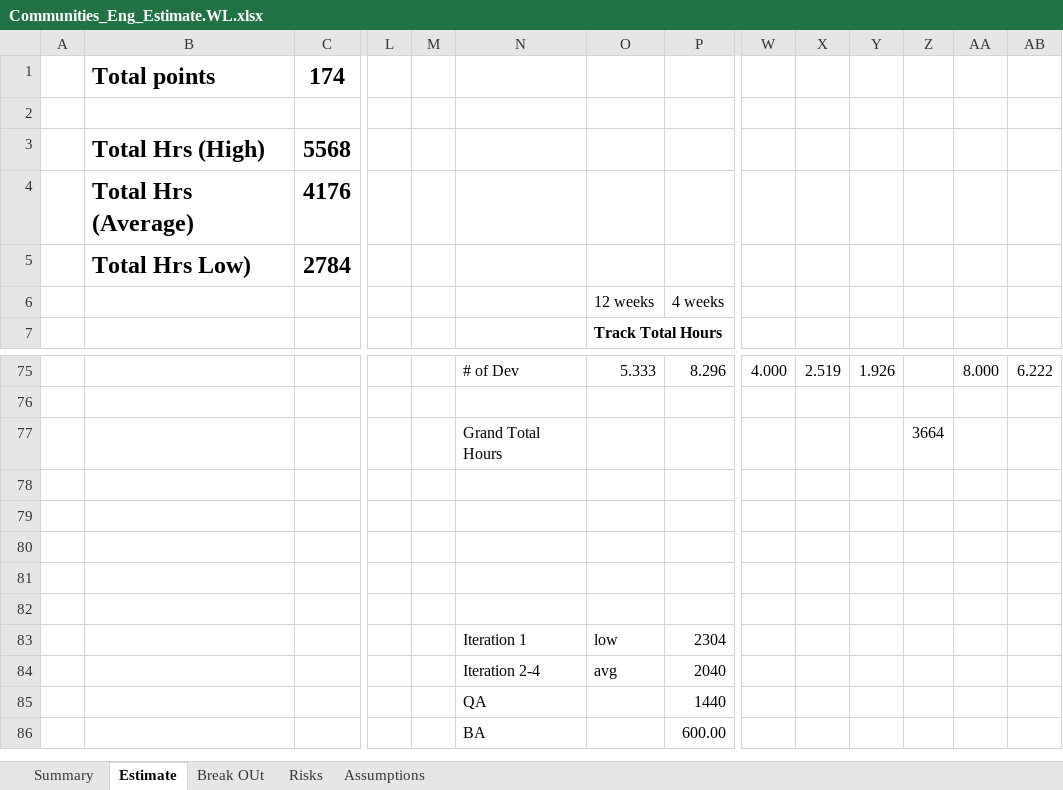
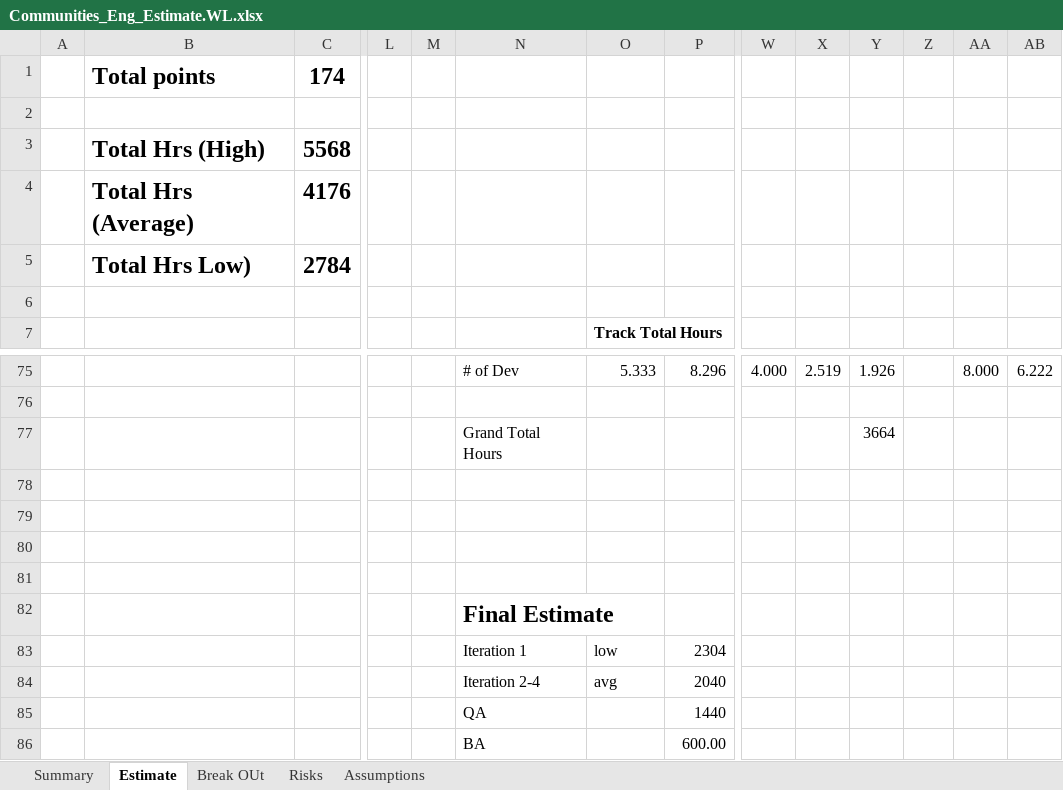
Before and after one commit to starbunks/ilikebeer, an Excel workbook: Communities_Eng_Estimate.WL.xlsx, sheet Estimate, drawn as a sheet; only a part is shown, gaps mark what is left out; values as stored, in another font and other column widths than the file's, no borders; rows hold the shown columns only; the diff names each change by its address in the sheet, - before the commit and + after, or states it on an @@ line.

Commit message:
/ ‘Communities_Eng_Estimate.WL.xlsx’

```diff
--- a/Communities_Eng_Estimate.WL.xlsx (sheet Estimate)
+++ b/Communities_Eng_Estimate.WL.xlsx (sheet Estimate)
-row 6:  |  |  |  |  |  | 12 weeks | 4 weeks
+row 6: (empty)
-Y77: (empty)
+Y77: 3664
-Z77: 3664
+Z77: (empty)
-N82: (empty)
+N82: Final Estimate
```
